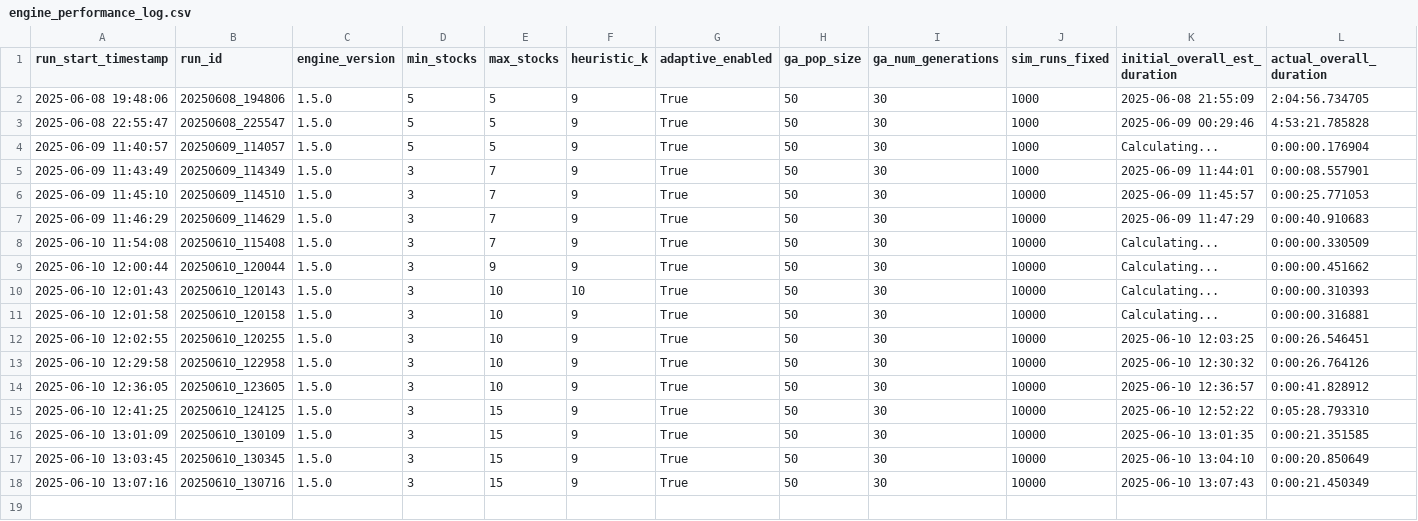
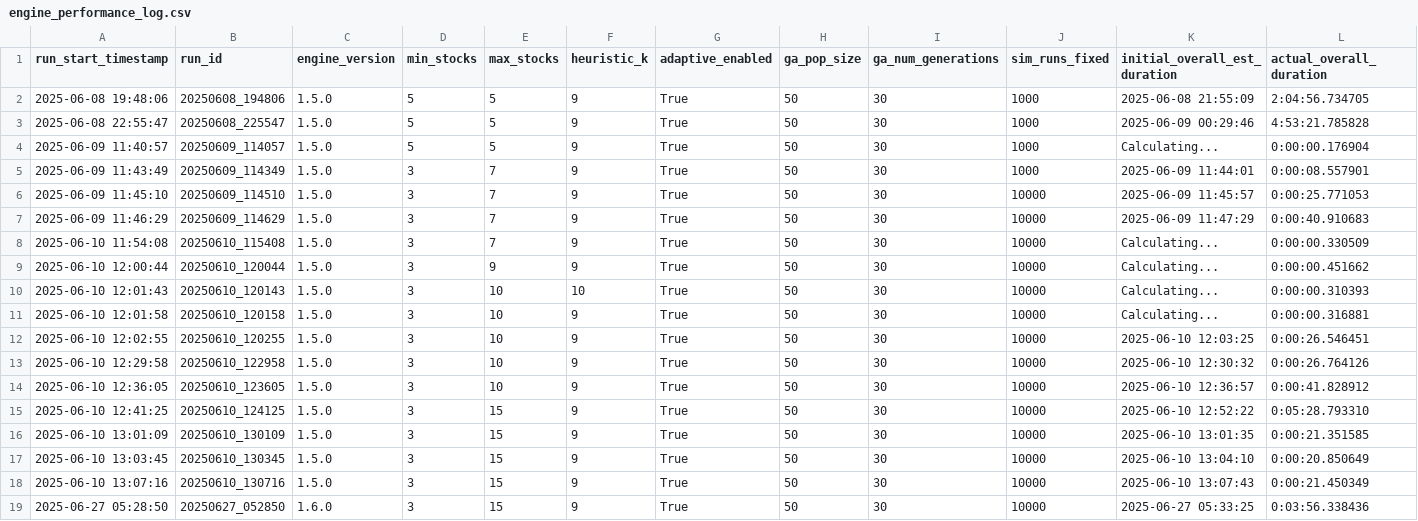
Before and after one commit to gabrielcamposic/PortfolioESG, a CSV file: html/data/engine_performance_log.csv, drawn as a sheet; only a part is shown; rows hold the shown columns only; the diff names each change by its address in the sheet, - before the commit and + after, or states it on an @@ line.

```diff
--- a/html/data/engine_performance_log.csv
+++ b/html/data/engine_performance_log.csv
+row 19: 2025-06-27 05:28:50 | 20250627_052850 | 1.6.0 | 3 | 15 | 9 | True | 50 | 30 | 10000 | 2025-06-27 05:33:25 | 0:03:56.338436
```
Also changed, not shown: html/data/engine_results_log.csv, html/data/portfolio_value_history.csv, 4 other files.
